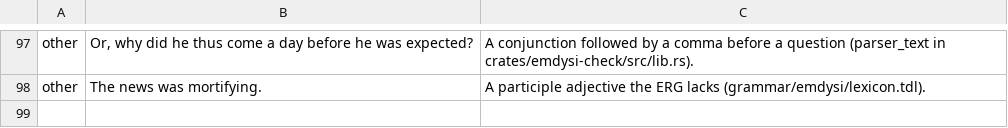
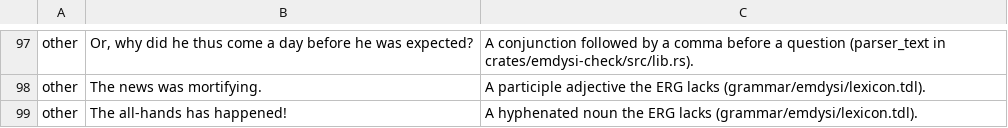
Before and after one commit to e6qu/emdysi, a TSV file: corpora/stress/stress.tsv, drawn as a sheet; only a part is shown, gaps mark what is left out; the diff names each change by its address in the sheet, - before the commit and + after, or states it on an @@ line.

```diff
--- a/corpora/stress/stress.tsv
+++ b/corpora/stress/stress.tsv
+row 99: other | The all-hands has happened! | A hyphenated noun the ERG lacks (grammar/emdysi/lexicon.tdl).
```
Also changed, not shown: 5 other files.
